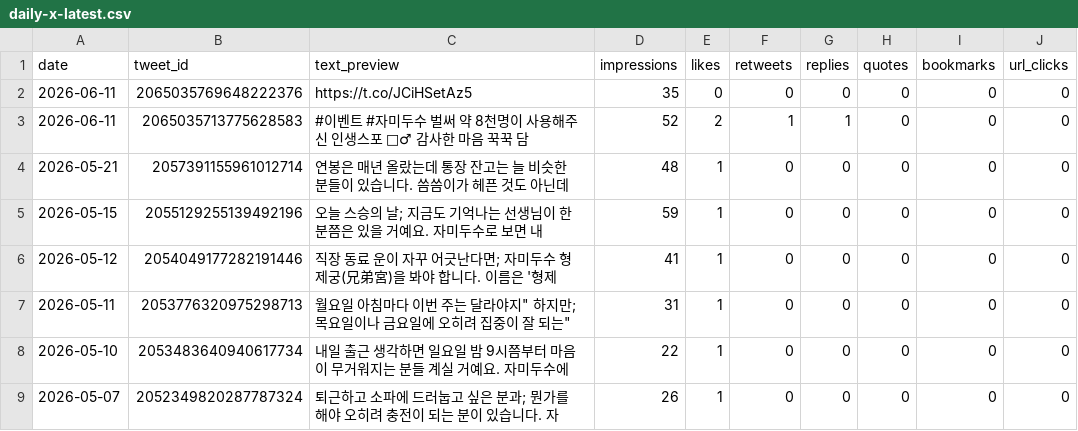
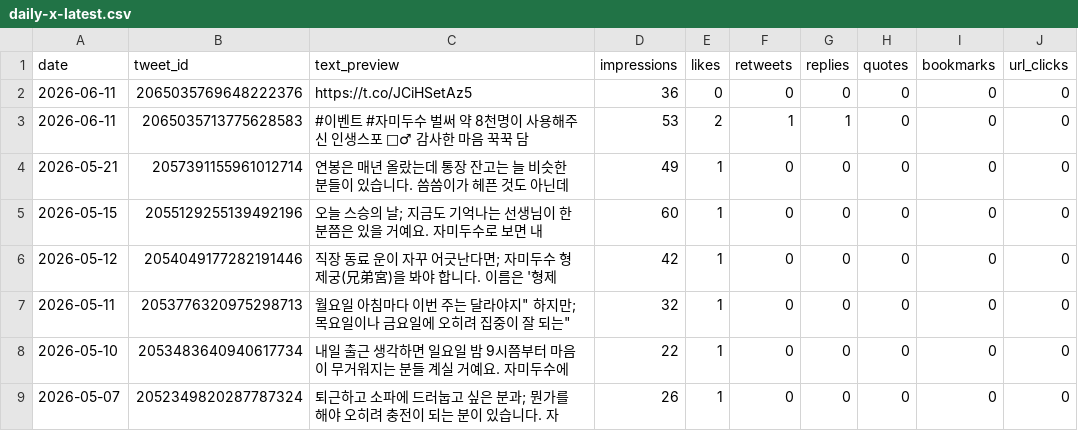
Before and after one commit to LinkDropper/life-spoiler, a CSV file: docs/metrics/daily-x-latest.csv, drawn as a sheet; only a part is shown; the diff names each change by its address in the sheet, - before the commit and + after, or states it on an @@ line.

```diff
--- a/docs/metrics/daily-x-latest.csv
+++ b/docs/metrics/daily-x-latest.csv
-D2 (impressions): 35
+D2 (impressions): 36
-D3 (impressions): 52
+D3 (impressions): 53
-D4 (impressions): 48
+D4 (impressions): 49
-D5 (impressions): 59
+D5 (impressions): 60
-D6 (impressions): 41
+D6 (impressions): 42
-D7 (impressions): 31
+D7 (impressions): 32
```
